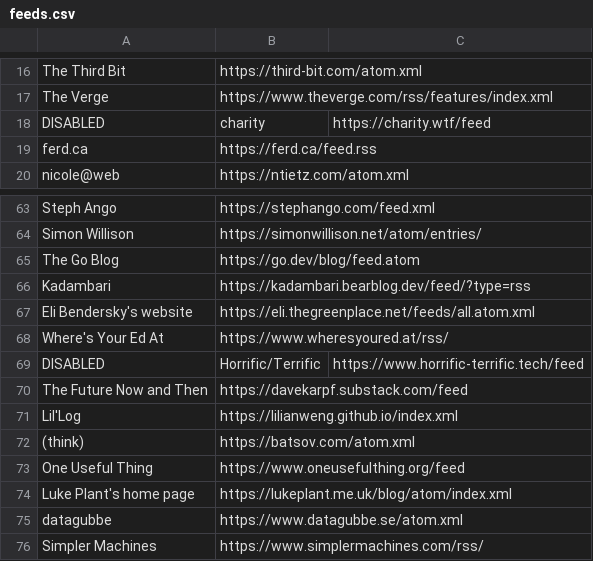
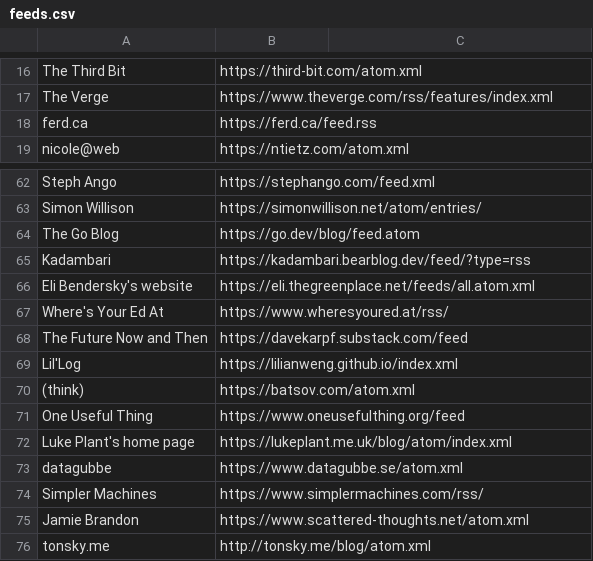
Before and after one commit to facundoolano/news.olano.dev, a CSV file: priv/feeds.csv, drawn as a sheet; only a part is shown, gaps mark what is left out; the shorter side is filled out with more unchanged rows.

Commit message:
remove disabled from priv

```diff
--- a/priv/feeds.csv
+++ b/priv/feeds.csv
@@ -17,3 +17,2 @@ The Third Bit,https://third-bit.com/atom.xml
 The Verge,https://www.theverge.com/rss/features/index.xml
-DISABLED,charity,https://charity.wtf/feed
 ferd.ca,https://ferd.ca/feed.rss
@@ -68,3 +67,2 @@ Eli Bendersky's website,https://eli.thegreenplace.net/feeds/all.atom.xml
 Where's Your Ed At,https://www.wheresyoured.at/rss/
-DISABLED,Horrific/Terrific,https://www.horrific-terrific.tech/feed
 "The Future Now and Then",https://davekarpf.substack.com/feed
```
